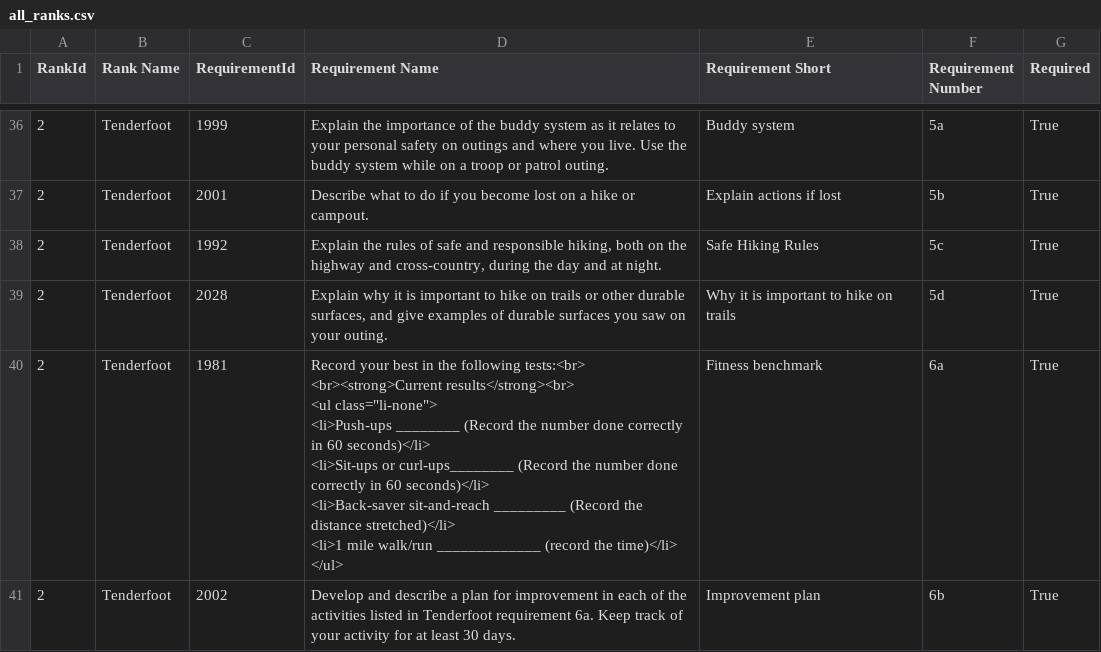
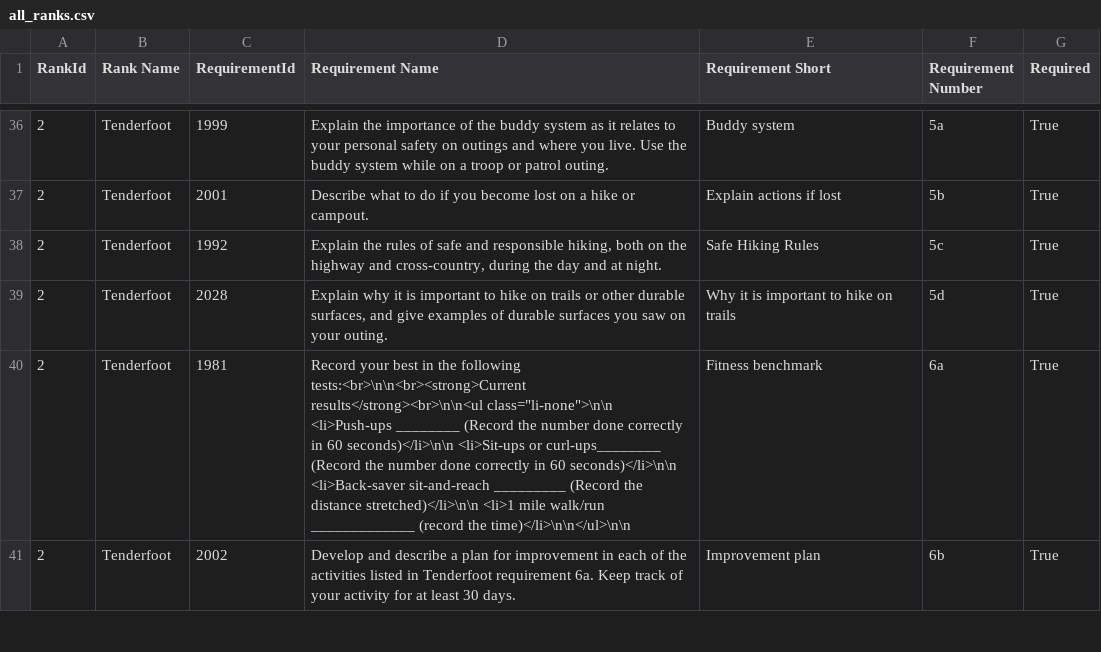
Before and after one commit to mmarseglia/learn-RAG, a CSV file: all_ranks.csv, drawn as a sheet; only a part is shown, gaps mark what is left out; ↵ is a line break in a cell; the diff covers the shown part only; the diff names each change by its address in the sheet, - before the commit and + after, or states it on an @@ line.

Commit message:
remove whitespace from data. play with manipulating the data and removing missing values

```diff
--- a/all_ranks.csv
+++ b/all_ranks.csv
-D40 (Requirement Name): …the following tests:<br> ↵ <br><strong>Current results</strong><br> ↵ <ul class="li-none"> ↵ <li>Push-ups ________ (Record the number done correctly in 60 seconds)</li> ↵ <li>Sit-ups or curl-ups________ (Record the number done correctly in 60 seconds)</li> ↵ <li>Back-saver sit-and-reach _________ (Record the distance stretched)</li> ↵ <li>1 mile walk/run _____________ (record the time)</li> ↵ </ul>
+D40 (Requirement Name): …the following tests:<br>\n\n<br><strong>Current results</strong><br>\n\n<ul class="li-none">\n\n <li>Push-ups ________ (Record the number done correctly in 60 seconds)</li>\n\n <li>Sit-ups or curl-ups________ (Record the number done correctly in 60 seconds)</li>\n\n <li>Back-saver sit-and-reach _________ (Record the distance stretched)</li>\n\n <li>1 mile walk/run _____________ (record the time)</li>\n\n</ul>\n\n
```
Also changed, not shown: 16 edited cells elsewhere in this file, 4 other files.
